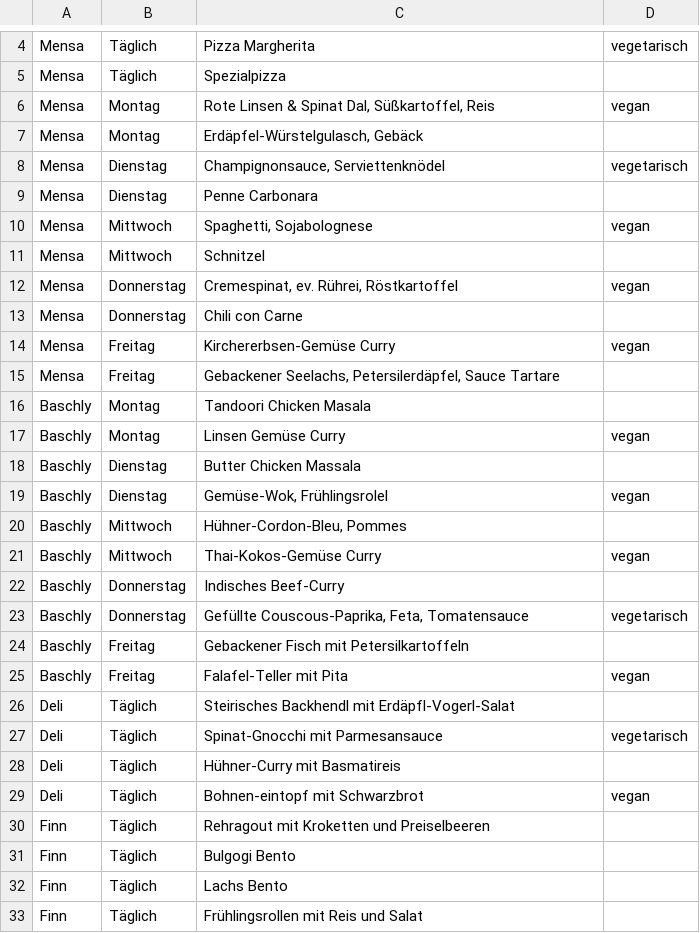
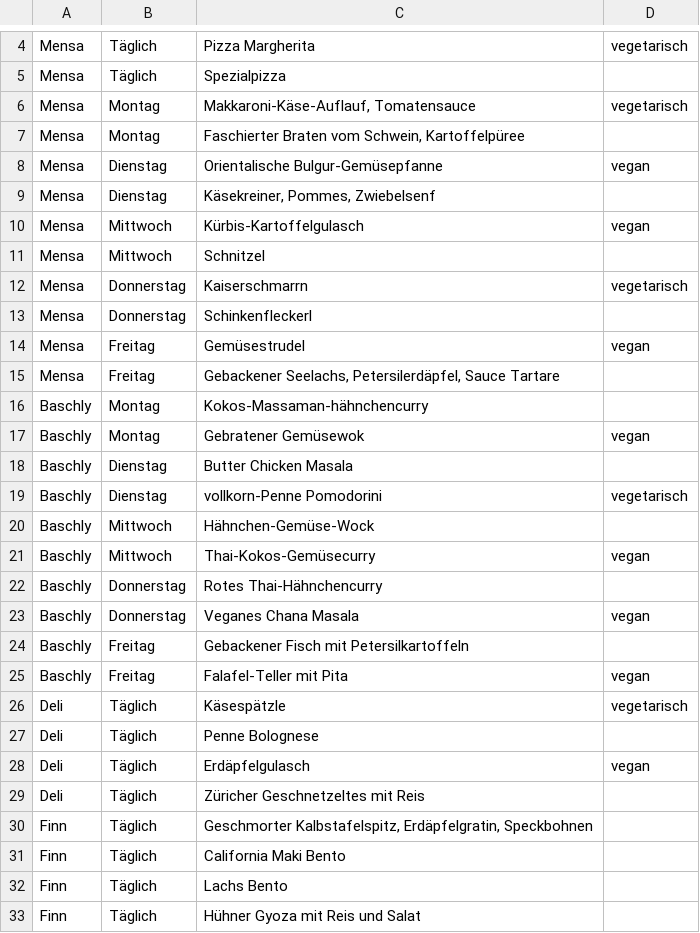
Before and after one commit to ClaraHimmelbauer/mittagsmenue_wu, a CSV file: data/menues.csv, drawn as a sheet; only a part is shown, gaps mark what is left out; the diff covers the shown part only.

Commit message:
diese Woche

```diff
--- a/data/menues.csv
+++ b/data/menues.csv
@@ -5,29 +5,29 @@ Mensa;Täglich;Pizza Margherita;vegetarisch
 Mensa;Täglich;Spezialpizza;
-Mensa;Montag;Rote Linsen & Spinat Dal, Süßkartoffel, Reis;vegan
-Mensa;Montag;Erdäpfel-Würstelgulasch, Gebäck;
-Mensa;Dienstag;Champignonsauce, Serviettenknödel;vegetarisch
-Mensa;Dienstag;Penne Carbonara;
-Mensa;Mittwoch;Spaghetti, Sojabolognese;vegan
+Mensa;Montag;Makkaroni-Käse-Auflauf, Tomatensauce;vegetarisch
+Mensa;Montag;Faschierter Braten vom Schwein, Kartoffelpüree;
+Mensa;Dienstag;Orientalische Bulgur-Gemüsepfanne;vegan
+Mensa;Dienstag;Käsekreiner, Pommes, Zwiebelsenf;
+Mensa;Mittwoch;Kürbis-Kartoffelgulasch;vegan
 Mensa;Mittwoch;Schnitzel;
-Mensa;Donnerstag;Cremespinat, ev. Rührei, Röstkartoffel;vegan
-Mensa;Donnerstag;Chili con Carne;
-Mensa;Freitag;Kirchererbsen-Gemüse Curry;vegan
+Mensa;Donnerstag;Kaiserschmarrn;vegetarisch
+Mensa;Donnerstag;Schinkenfleckerl;
+Mensa;Freitag;Gemüsestrudel;vegan
 Mensa;Freitag;Gebackener Seelachs, Petersilerdäpfel, Sauce Tartare;
-Baschly;Montag;Tandoori Chicken Masala;
-Baschly;Montag;Linsen Gemüse Curry;vegan
-Baschly;Dienstag;Butter Chicken Massala;
-Baschly;Dienstag;Gemüse-Wok, Frühlingsrolel;vegan
-Baschly;Mittwoch;Hühner-Cordon-Bleu, Pommes;
-Baschly;Mittwoch;Thai-Kokos-Gemüse Curry;vegan
-Baschly;Donnerstag;Indisches Beef-Curry;
-Baschly;Donnerstag;Gefüllte Couscous-Paprika, Feta, Tomatensauce;vegetarisch
+Baschly;Montag;Kokos-Massaman-hähnchencurry;
+Baschly;Montag;Gebratener Gemüsewok;vegan
+Baschly;Dienstag;Butter Chicken Masala;
+Baschly;Dienstag;vollkorn-Penne Pomodorini;vegetarisch
+Baschly;Mittwoch;Hähnchen-Gemüse-Wock;
+Baschly;Mittwoch;Thai-Kokos-Gemüsecurry;vegan
+Baschly;Donnerstag;Rotes Thai-Hähnchencurry;
+Baschly;Donnerstag;Veganes Chana Masala;vegan
 Baschly;Freitag;Gebackener Fisch mit Petersilkartoffeln;
 Baschly;Freitag;Falafel-Teller mit Pita;vegan
-Deli;Täglich;Steirisches Backhendl mit Erdäpfl-Vogerl-Salat;
-Deli;Täglich;Spinat-Gnocchi mit Parmesansauce;vegetarisch
-Deli;Täglich;Hühner-Curry mit Basmatireis;
-Deli;Täglich;Bohnen-eintopf mit Schwarzbrot;vegan
-Finn;Täglich;Rehragout mit Kroketten und Preiselbeeren;
-Finn;Täglich;Bulgogi Bento;
+Deli;Täglich;Käsespätzle;vegetarisch
+Deli;Täglich;Penne Bolognese;
+Deli;Täglich;Erdäpfelgulasch;vegan
+Deli;Täglich;Züricher Geschnetzeltes mit Reis;
+Finn;Täglich;Geschmorter Kalbstafelspitz, Erdäpfelgratin, Speckbohnen;
+Finn;Täglich;California Maki Bento;
 Finn;Täglich;Lachs Bento;
-Finn;Täglich;Frühlingsrollen mit Reis und Salat;
+Finn;Täglich;Hühner Gyoza mit Reis und Salat;
```
Also changed, not shown: 50 edited cells elsewhere in this file.
